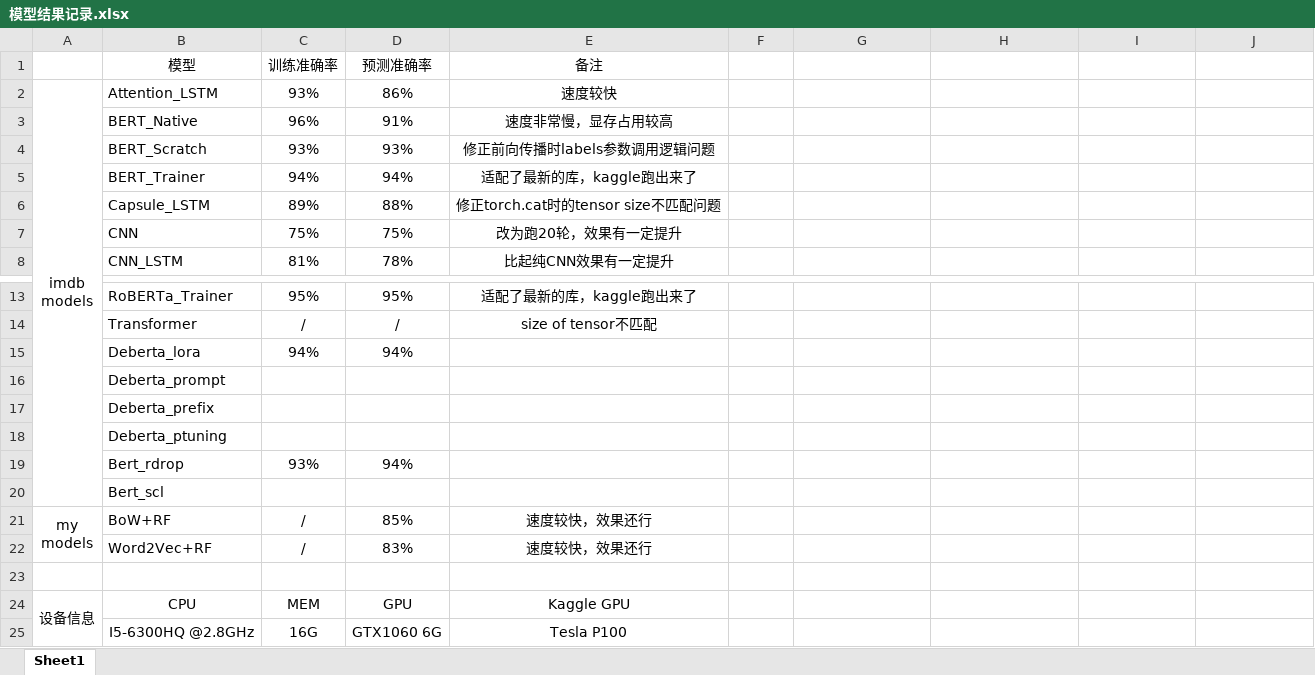
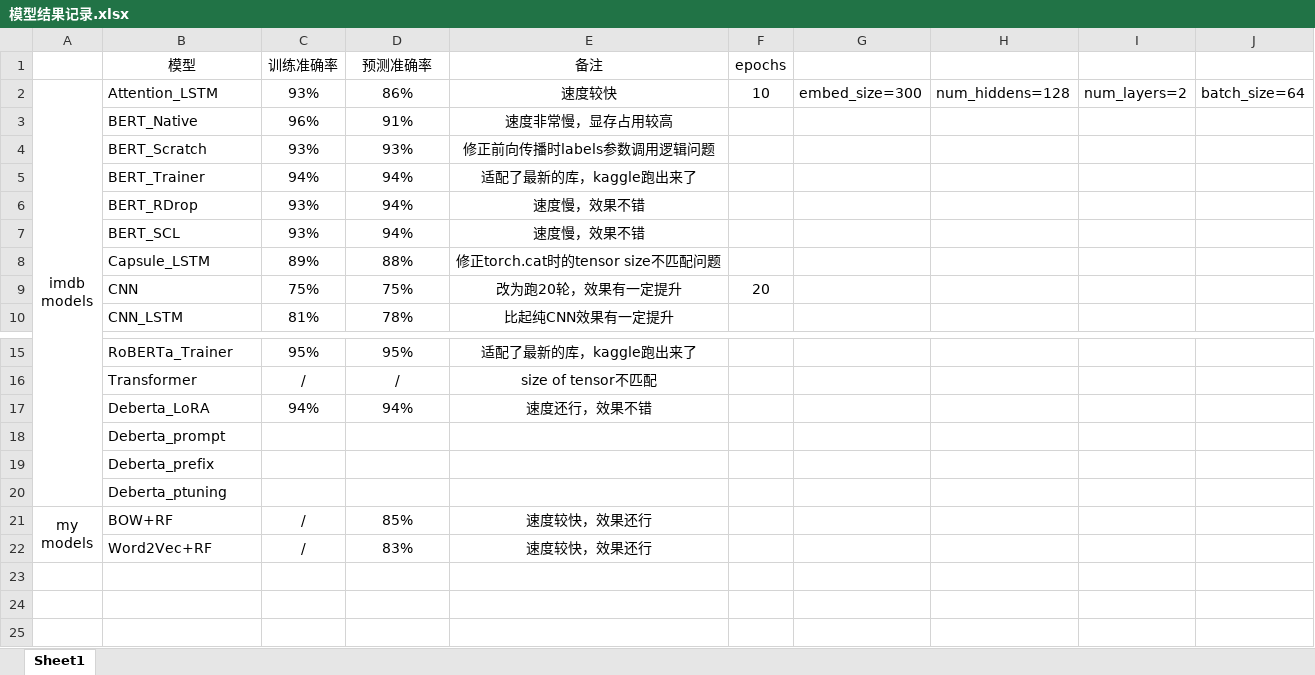
Before and after one commit to catoraa/Bag-of-Words-Meets-Bags-of-Popcorn, an Excel workbook: 模型结果记录.xlsx, sheet Sheet1, drawn as a sheet; only a part is shown, gaps mark what is left out; values as stored, in another font and other column widths than the file's, no borders; removed rows and columns are numbered as before the commit, all else as after; the diff names each change by its address in the sheet, - before the commit and + after, or states it on an @@ line.

```diff
--- a/模型结果记录.xlsx (sheet Sheet1)
+++ b/模型结果记录.xlsx (sheet Sheet1)
-F1: (empty)
+F1: epochs
-F2 (epochs): (empty)
+F2 (epochs): 10
-G2: (empty)
+G2: embed_size=300
-H2: (empty)
+H2: num_hiddens=128
-I2: (empty)
+I2: num_layers=2
-J2: (empty)
+J2: batch_size=64
+row 6:  | BERT_RDrop | 93% | 94% | 速度慢，效果不错
+row 7:  | BERT_SCL | 93% | 94% | 速度慢，效果不错
-F9 (epochs): (empty)
+F9 (epochs): 20
-B17 (模型): Deberta_lora
+B17 (模型): Deberta_LoRA
-E17 (备注): (empty)
+E17 (备注): 速度还行，效果不错
-row 19:  | Bert_rdrop | 93% | 94%
-row 20:  | Bert_scl
-B21 (模型): BoW+RF
+B21 (模型): BOW+RF
-row 23: (empty)
-row 24: 设备信息 | CPU | MEM | GPU | Kaggle GPU
-row 25:  | I5-6300HQ @2.8GHz | 16G | GTX1060 6G | Tesla P100
```
Also changed, not shown: 4 other files.
